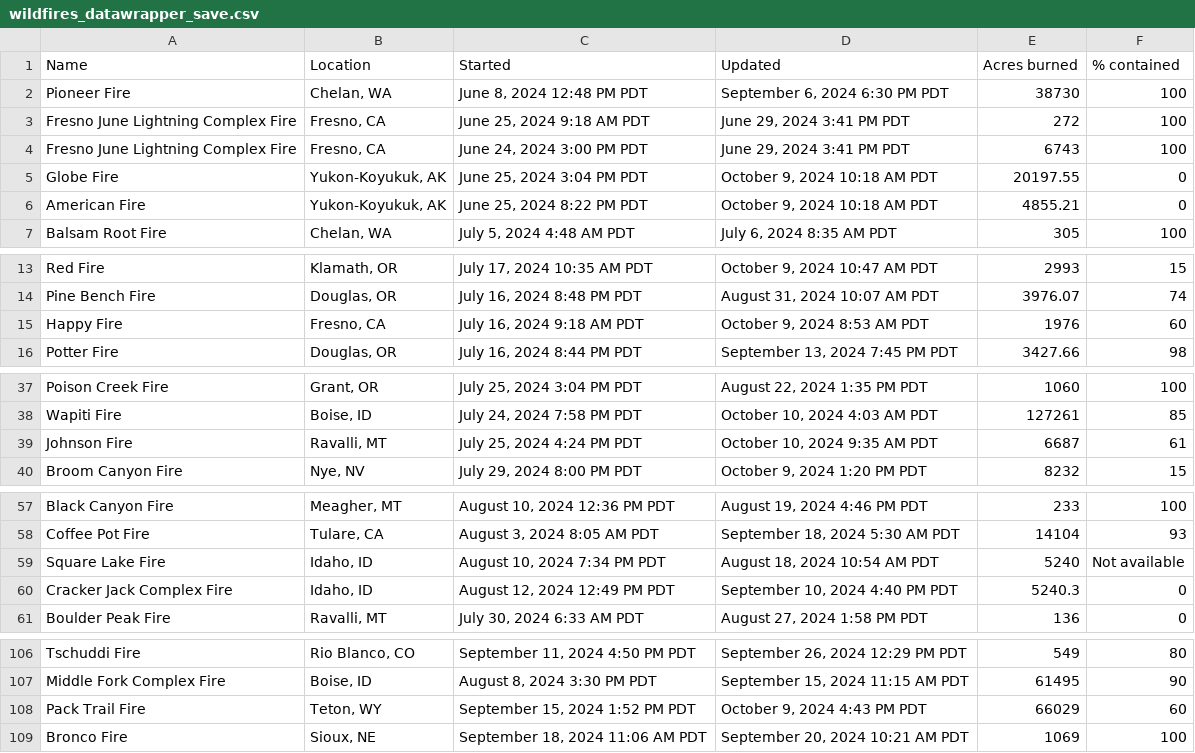
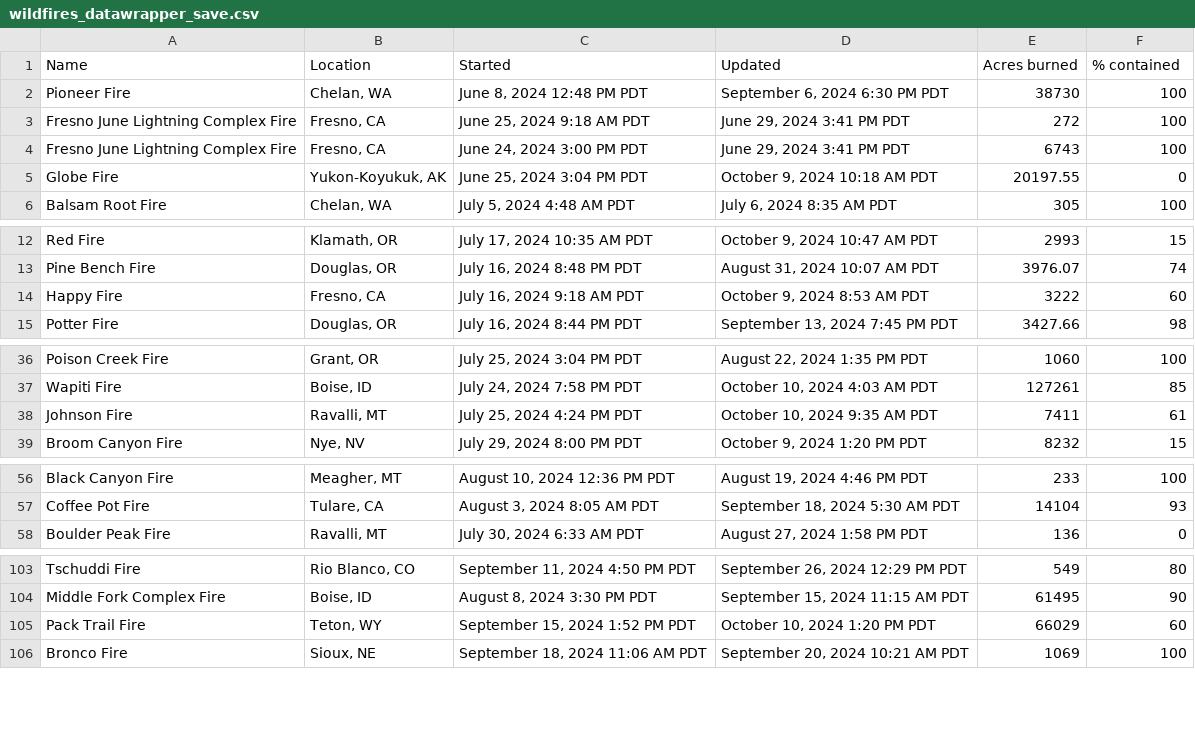
Before and after one commit to cbs-news-data/wildfire_watch, a CSV file: data/wildfires_datawrapper_save.csv, drawn as a sheet; only a part is shown, gaps mark what is left out; the diff covers the shown part only.

```diff
--- a/data/wildfires_datawrapper_save.csv
+++ b/data/wildfires_datawrapper_save.csv
@@ -5,3 +5,2 @@ Fresno June Lightning Complex Fire,"Fresno, CA","June 24, 2024 3:00 PM PDT","Jun
 Globe Fire,"Yukon-Koyukuk, AK","June 25, 2024 3:04 PM PDT","October 9, 2024 10:18 AM PDT",20197.55,0
-American Fire,"Yukon-Koyukuk, AK","June 25, 2024 8:22 PM PDT","October 9, 2024 10:18 AM PDT",4855.21,0
 Balsam Root Fire,"Chelan, WA","July 5, 2024 4:48 AM PDT","July 6, 2024 8:35 AM PDT",305,100
@@ -14,3 +13,3 @@ Red Fire,"Klamath, OR","July 17, 2024 10:35 AM PDT","October 9, 2024 10:47 AM PD
 Pine Bench Fire,"Douglas, OR","July 16, 2024 8:48 PM PDT","August 31, 2024 10:07 AM PDT",3976.07,74
-Happy Fire,"Fresno, CA","July 16, 2024 9:18 AM PDT","October 9, 2024 8:53 AM PDT",1976,60
+Happy Fire,"Fresno, CA","July 16, 2024 9:18 AM PDT","October 9, 2024 8:53 AM PDT",3222,60
 Potter Fire,"Douglas, OR","July 16, 2024 8:44 PM PDT","September 13, 2024 7:45 PM PDT",3427.66,98
@@ -38,3 +37,3 @@ Poison Creek Fire,"Grant, OR","July 25, 2024 3:04 PM PDT","August 22, 2024 1:35
 Wapiti Fire,"Boise, ID","July 24, 2024 7:58 PM PDT","October 10, 2024 4:03 AM PDT",127261,85
-Johnson Fire,"Ravalli, MT","July 25, 2024 4:24 PM PDT","October 10, 2024 9:35 AM PDT",6687,61
+Johnson Fire,"Ravalli, MT","July 25, 2024 4:24 PM PDT","October 10, 2024 9:35 AM PDT",7411,61
 Broom Canyon Fire,"Nye, NV","July 29, 2024 8:00 PM PDT","October 9, 2024 1:20 PM PDT",8232,15
@@ -58,4 +57,2 @@ Black Canyon Fire,"Meagher, MT","August 10, 2024 12:36 PM PDT","August 19, 2024
 Coffee Pot Fire,"Tulare, CA","August 3, 2024 8:05 AM PDT","September 18, 2024 5:30 AM PDT",14104,93
-Square Lake Fire,"Idaho, ID","August 10, 2024 7:34 PM PDT","August 18, 2024 10:54 AM PDT",5240,Not available
-Cracker Jack Complex Fire,"Idaho, ID","August 12, 2024 12:49 PM PDT","September 10, 2024 4:40 PM PDT",5240.3,0
 Boulder Peak Fire,"Ravalli, MT","July 30, 2024 6:33 AM PDT","August 27, 2024 1:58 PM PDT",136,0
@@ -107,3 +104,3 @@ Tschuddi Fire,"Rio Blanco, CO","September 11, 2024 4:50 PM PDT","September 26, 2
 Middle Fork Complex Fire,"Boise, ID","August 8, 2024 3:30 PM PDT","September 15, 2024 11:15 AM PDT",61495,90
-Pack Trail Fire,"Teton, WY","September 15, 2024 1:52 PM PDT","October 9, 2024 4:43 PM PDT",66029,60
+Pack Trail Fire,"Teton, WY","September 15, 2024 1:52 PM PDT","October 10, 2024 1:20 PM PDT",66029,60
 Bronco Fire,"Sioux, NE","September 18, 2024 11:06 AM PDT","September 20, 2024 10:21 AM PDT",1069,100
```
Also changed, not shown: 3 edited cells elsewhere in this file, data/wildfires_save.csv, 4 other files.
